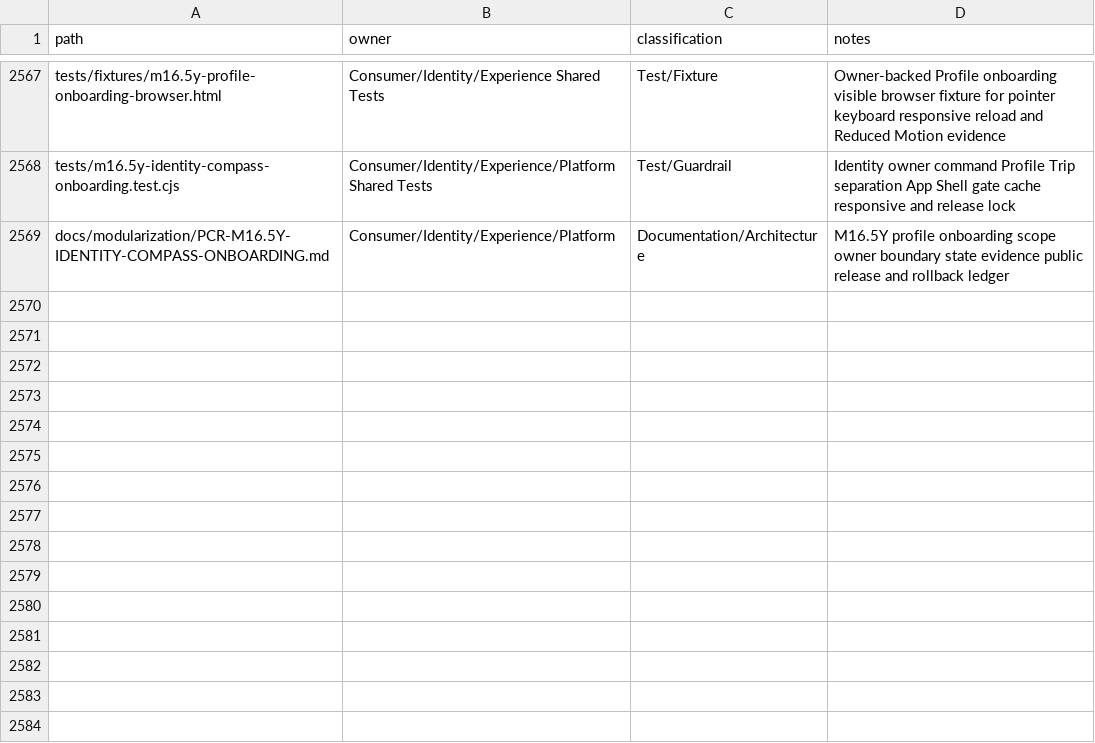
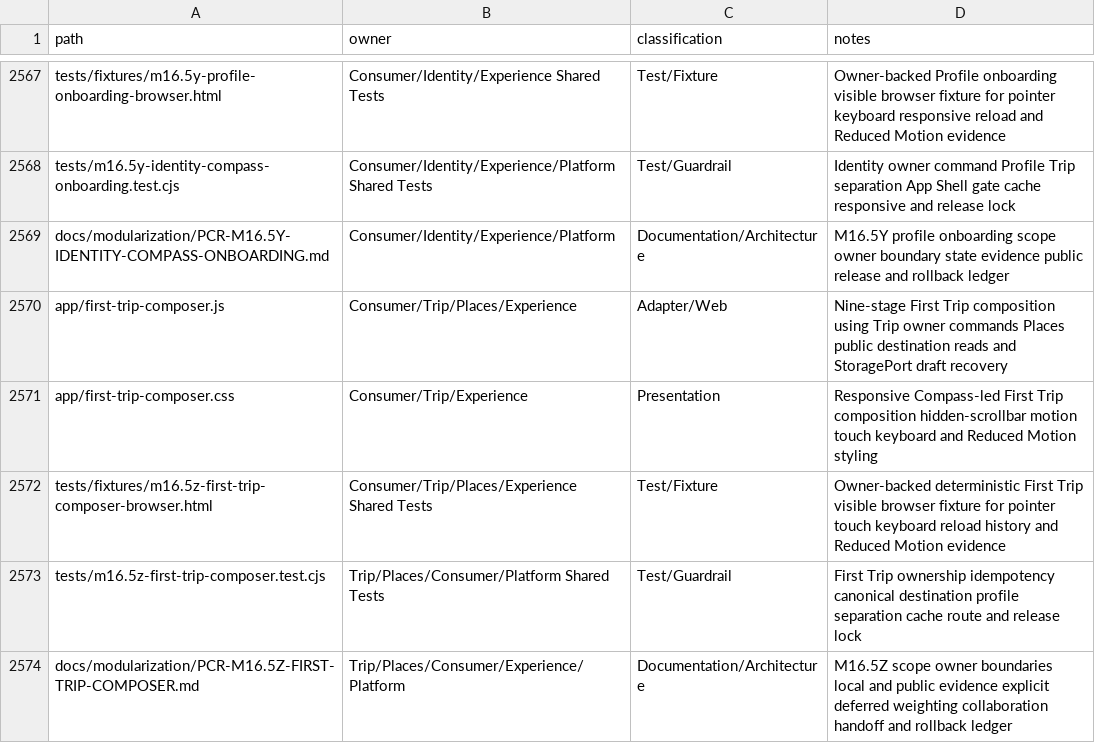
Before and after one commit to fklaas/luvia, a CSV file: docs/modularization/FILE-OWNERSHIP.csv, drawn as a sheet; only a part is shown, gaps mark what is left out; the diff names each change by its address in the sheet, - before the commit and + after, or states it on an @@ line.

Commit message:
feat(trip): add first trip composer

```diff
--- a/docs/modularization/FILE-OWNERSHIP.csv
+++ b/docs/modularization/FILE-OWNERSHIP.csv
+row 2570: app/first-trip-composer.js | Consumer/Trip/Places/Experience | Adapter/Web | Nine-stage First Trip composition using Trip owner commands Places public destination reads and StoragePort draft recovery
+row 2571: app/first-trip-composer.css | Consumer/Trip/Experience | Presentation | Responsive Compass-led First Trip composition hidden-scrollbar motion touch keyboard and Reduced Motion styling
+row 2572: tests/fixtures/m16.5z-first-trip-composer-browser.html | Consumer/Trip/Places/Experience Shared Tests | Test/Fixture | Owner-backed deterministic First Trip visible browser fixture for pointer touch keyboard reload history and Reduced Motion evidence
+row 2573: tests/m16.5z-first-trip-composer.test.cjs | Trip/Places/Consumer/Platform Shared Tests | Test/Guardrail | First Trip ownership idempotency canonical destination profile separation cache route and release lock
+row 2574: docs/modularization/PCR-M16.5Z-FIRST-TRIP-COMPOSER.md | Trip/Places/Consumer/Experience/Platform | Documentation/Architecture | M16.5Z scope owner boundaries local and public evidence explicit deferred weighting collaboration handoff and rollback ledger
```
Also changed, not shown: docs/modularization/M16.5-PRODUCT-SURFACE-MATRIX.csv, 54 other files.
